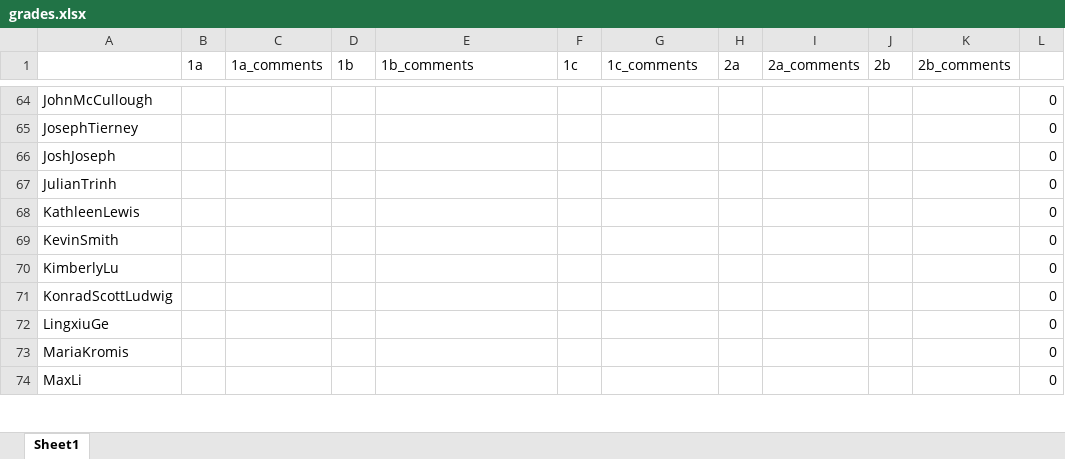
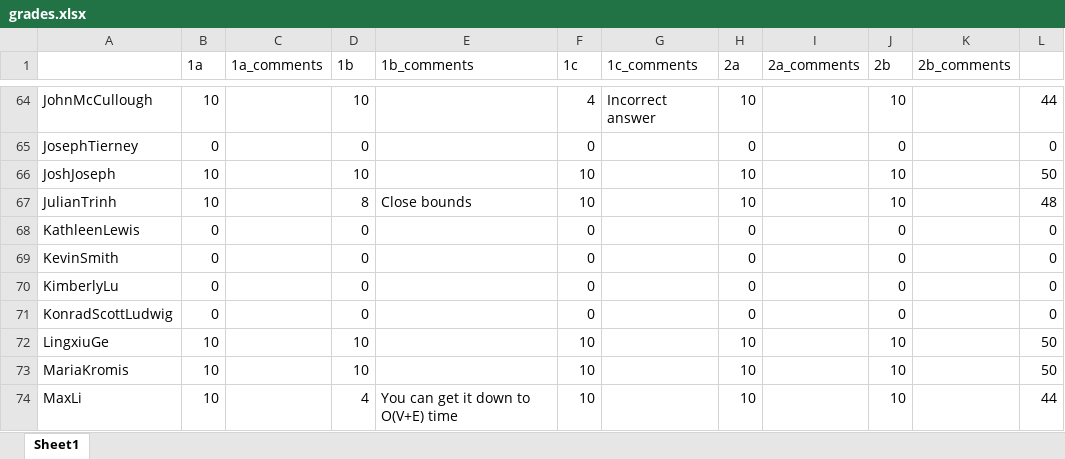
Before and after one commit to mikh/527_repo, an Excel workbook: EC330/HW6/grades.xlsx, sheet Sheet1, drawn as a sheet; only a part is shown, gaps mark what is left out; values as stored, in another font and other column widths than the file's, no borders; the diff covers the shown part only; the diff names each change by its address in the sheet, - before the commit and + after, or states it on an @@ line.

```diff
--- a/EC330/HW6/grades.xlsx (sheet Sheet1)
+++ b/EC330/HW6/grades.xlsx (sheet Sheet1)
-B64 (1a): (empty)
+B64 (1a): 10
-D64 (1b): (empty)
+D64 (1b): 10
-F64 (1c): (empty)
+F64 (1c): 4
-G64 (1c_comments): (empty)
+G64 (1c_comments): Incorrect answer
-H64 (2a): (empty)
+H64 (2a): 10
-J64 (2b): (empty)
+J64 (2b): 10
-L64: 0
+L64: 44
-B65 (1a): (empty)
+B65 (1a): 0
-D65 (1b): (empty)
+D65 (1b): 0
-F65 (1c): (empty)
+F65 (1c): 0
-H65 (2a): (empty)
+H65 (2a): 0
-J65 (2b): (empty)
+J65 (2b): 0
-B66:B67 (1a): (empty)
+B66:B67 (1a): 10
-D66 (1b): (empty)
+D66 (1b): 10
-F66:F67 (1c): (empty)
+F66:F67 (1c): 10
-H66:H67 (2a): (empty)
+H66:H67 (2a): 10
-J66:J67 (2b): (empty)
+J66:J67 (2b): 10
-L66: 0
+L66: 50
-D67 (1b): (empty)
+D67 (1b): 8
-E67 (1b_comments): (empty)
+E67 (1b_comments): Close bounds
-L67: 0
+L67: 48
-B68:B71 (1a): (empty)
+B68:B71 (1a): 0
-D68:D71 (1b): (empty)
+D68:D71 (1b): 0
-F68:F71 (1c): (empty)
+F68:F71 (1c): 0
-H68:H71 (2a): (empty)
+H68:H71 (2a): 0
-J68:J71 (2b): (empty)
+J68:J71 (2b): 0
-B72:B74 (1a): (empty)
+B72:B74 (1a): 10
-D72:D73 (1b): (empty)
+D72:D73 (1b): 10
-F72:F74 (1c): (empty)
+F72:F74 (1c): 10
-H72:H74 (2a): (empty)
+H72:H74 (2a): 10
-J72:J74 (2b): (empty)
+J72:J74 (2b): 10
-L72:L73: 0
+L72:L73: 50
-D74 (1b): (empty)
+D74 (1b): 4
-E74 (1b_comments): (empty)
+E74 (1b_comments): You can get it down to O(V+E) time
-L74: 0
+L74: 44
```
Also changed, not shown: 408 edited cells elsewhere in this sheet.
